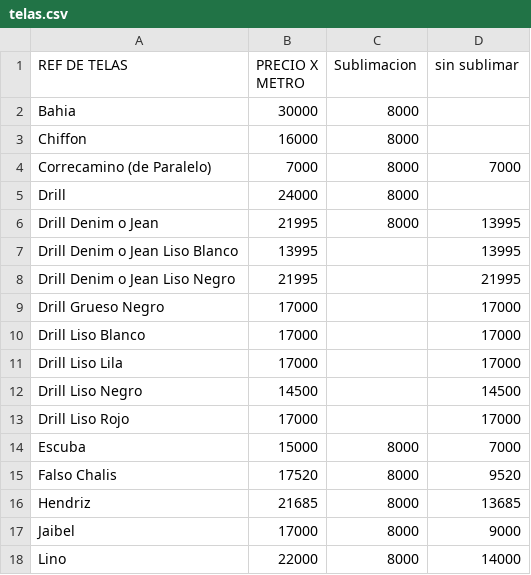
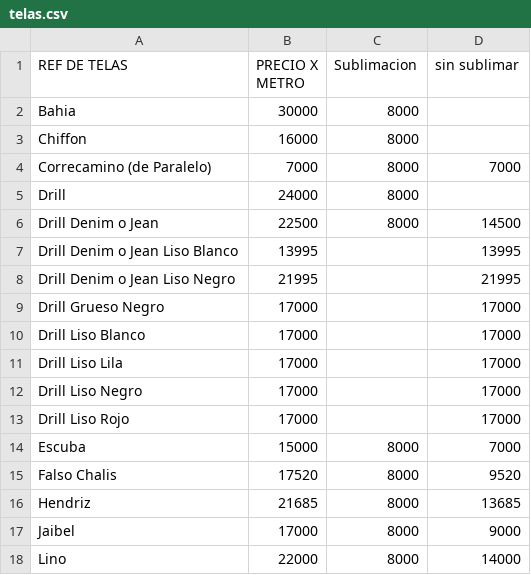
Before and after one commit to paralelologistics-ops/Formato-Pedido-Telas, a CSV file: telas.csv, drawn as a sheet; only a part is shown.

Commit message:
Update telas.csv

```diff
--- a/telas.csv
+++ b/telas.csv
@@ -5,3 +5,3 @@ Correcamino (de Paralelo),7000,8000,7000
 Drill,24000,8000,
-Drill Denim o Jean,21995,8000,13995
+Drill Denim o Jean,22500,8000,14500
 Drill Denim o Jean Liso Blanco,13995,,13995
@@ -11,3 +11,3 @@ Drill Liso Blanco,17000,,17000
 Drill Liso Lila,17000,,17000
-Drill Liso Negro,14500,,14500
+Drill Liso Negro,17000,,17000
 Drill Liso Rojo,17000,,17000
```
